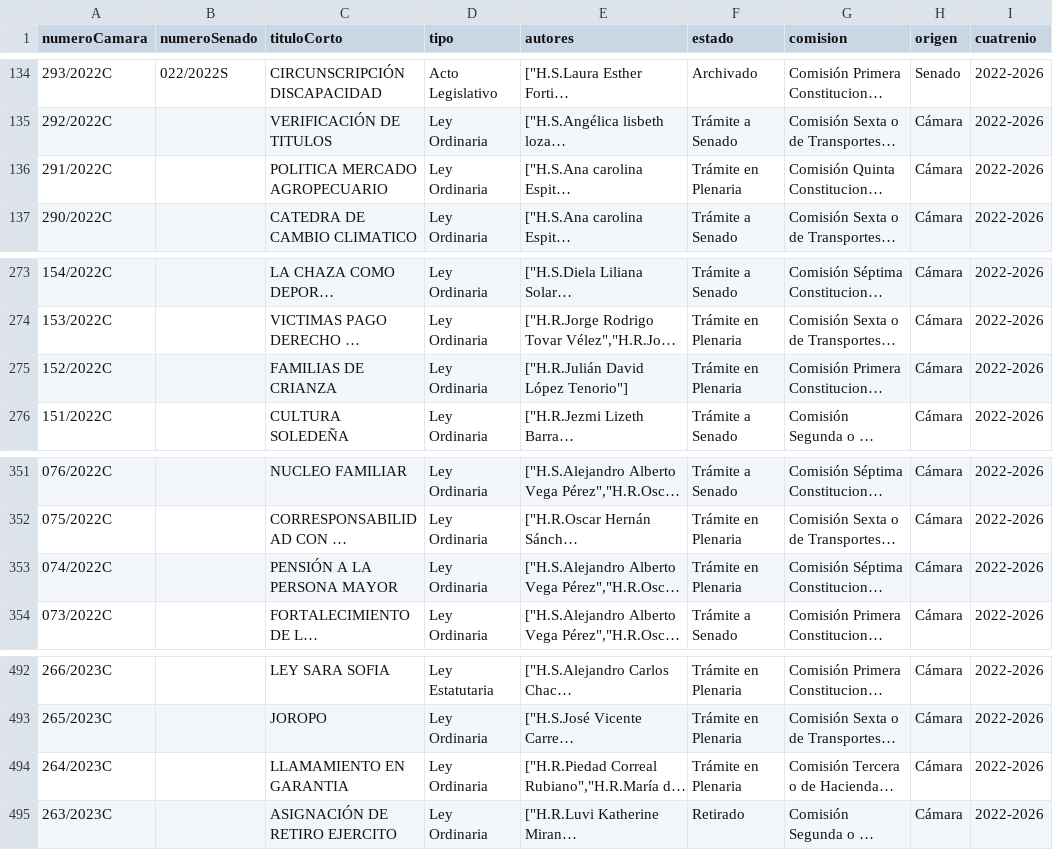
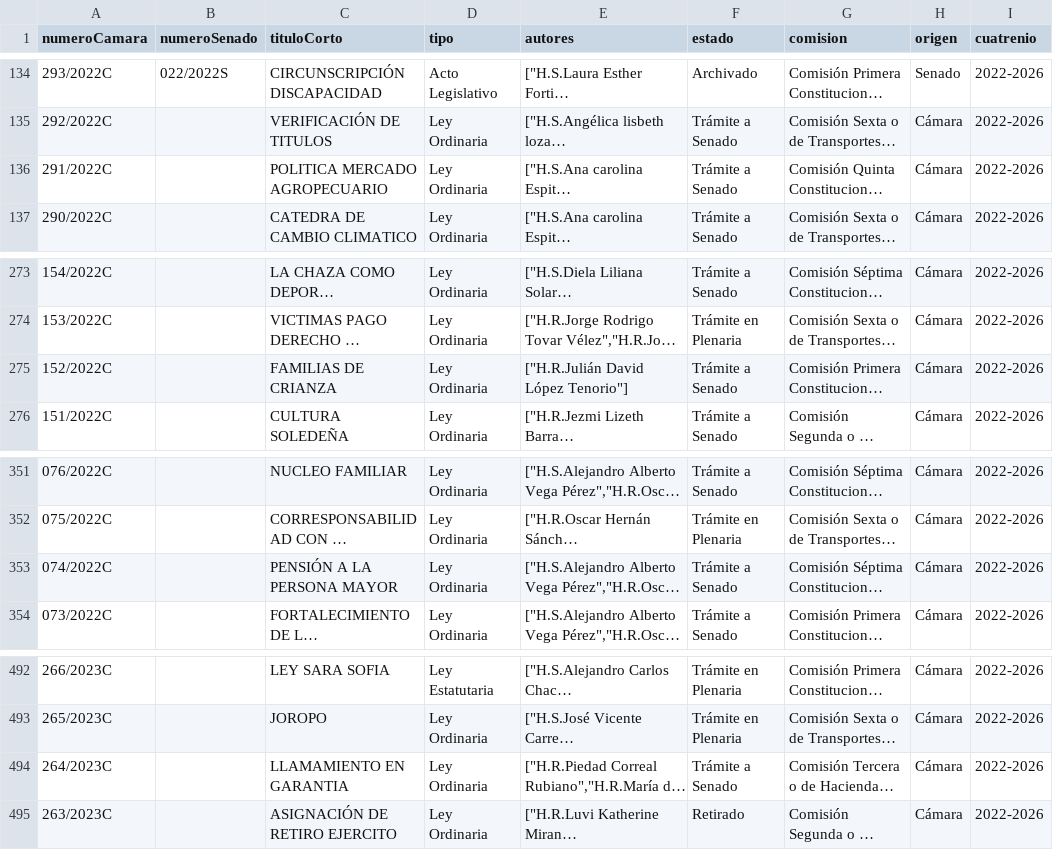
Before and after one commit to muniter/senado_crawler, a CSV file: output/data_camara_2022-2026.csv, drawn as a sheet; only a part is shown, gaps mark what is left out; long unchanged cells end in …; the diff names each change by its address in the sheet, - before the commit and + after, or states it on an @@ line.

```diff
--- a/output/data_camara_2022-2026.csv
+++ b/output/data_camara_2022-2026.csv
-F136 (estado): Trámite en Plenaria
+F136 (estado): Trámite a Senado
-F275 (estado): Trámite en Plenaria
+F275 (estado): Trámite a Senado
-F353 (estado): Trámite en Plenaria
+F353 (estado): Trámite a Senado
-F494 (estado): Trámite en Plenaria
+F494 (estado): Trámite a Senado
```
Also changed, not shown: 2 other files.
